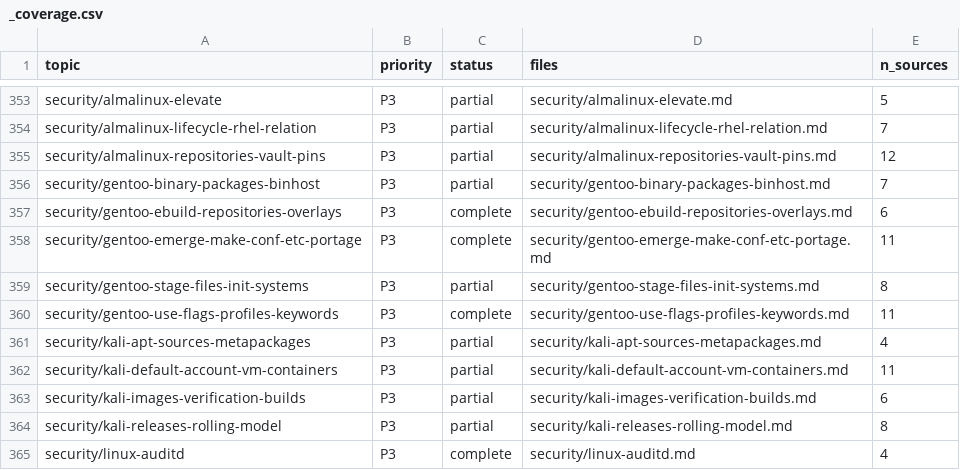
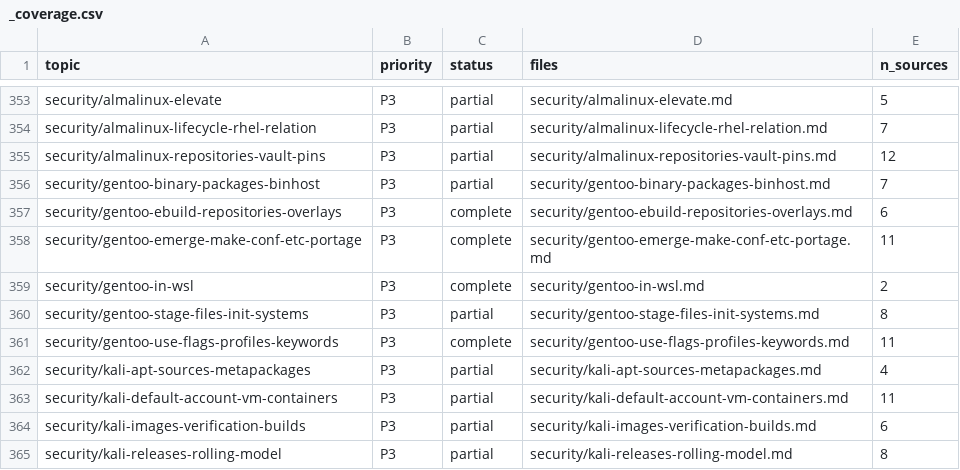
Before and after one commit to mikkielt/it-ops-kb, a CSV file: kb/public/_coverage.csv, drawn as a sheet; only a part is shown, gaps mark what is left out; the shorter side is filled out with more unchanged rows.

```diff
--- a/kb/public/_coverage.csv
+++ b/kb/public/_coverage.csv
@@ -358,2 +358,3 @@ security/gentoo-ebuild-repositories-overlays,P3,complete,security/gentoo-ebuild-
 security/gentoo-emerge-make-conf-etc-portage,P3,complete,security/gentoo-emerge-make-conf-etc-portage.md,11
+security/gentoo-in-wsl,P3,complete,security/gentoo-in-wsl.md,2
 security/gentoo-stage-files-init-systems,P3,partial,security/gentoo-stage-files-init-systems.md,8
```
Also changed, not shown: kb/public/_retrieval/signals.csv, 6 other files.
